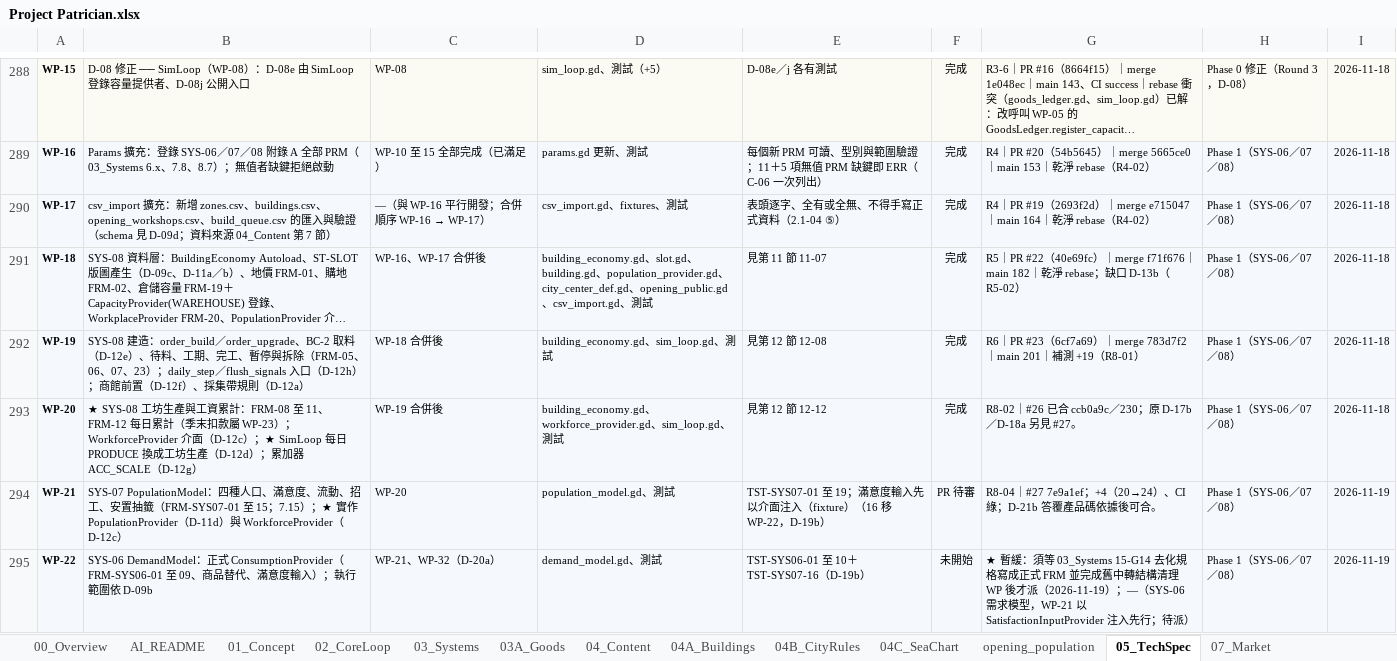
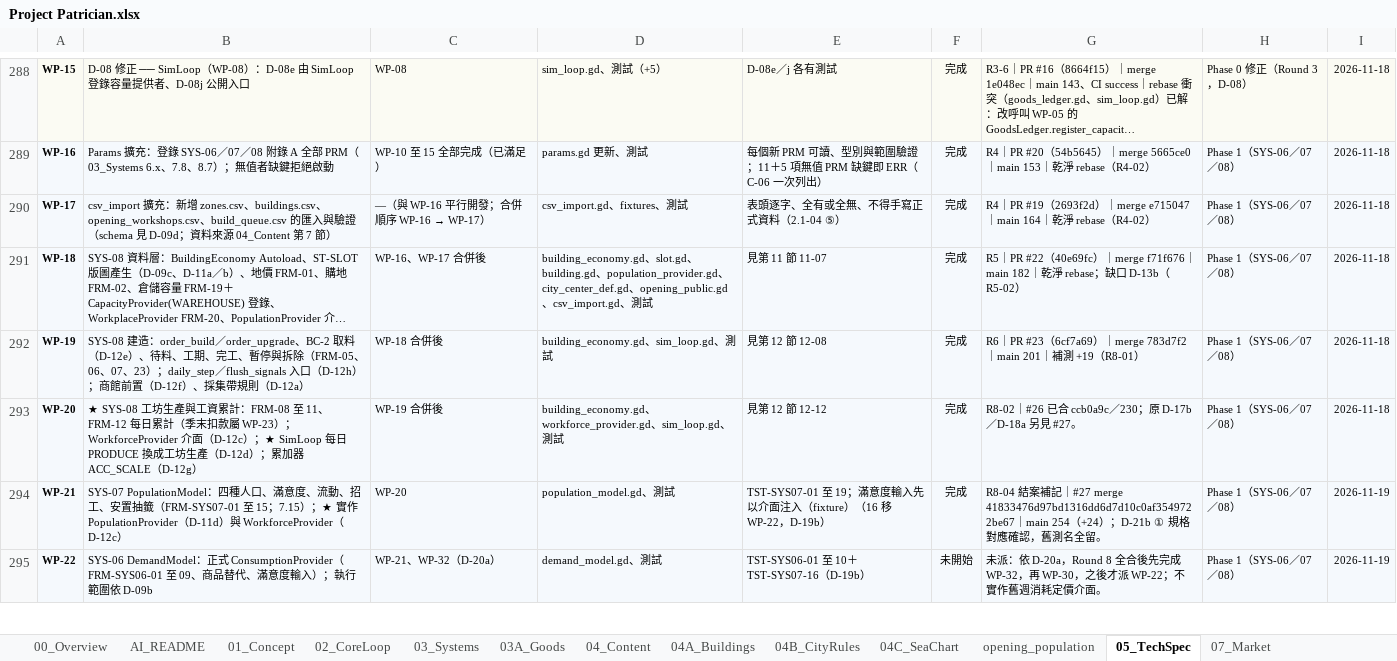
Before and after one commit to wayung0217/Project-Patrician, an Excel workbook: docs/spec/Project Patrician.xlsx, sheet 05_TechSpec, drawn as a sheet; only a part is shown, gaps mark what is left out; long unchanged cells end in …; values as stored, in another font and other column widths than the file's, no borders; conditional formats not drawn; the diff covers the shown part only; the diff names each change by its address in the sheet, - before the commit and + after, or states it on an @@ line.

Commit message:
20261119-16:31-Update-docs-specs

```diff
--- a/docs/spec/Project Patrician.xlsx (sheet 05_TechSpec)
+++ b/docs/spec/Project Patrician.xlsx (sheet 05_TechSpec)
-F294: PR 待審
+F294: 完成
-G294: R8-04｜#27 7e9a1ef；+4（20→24）、CI 綠；D-21b 答覆產品碼依據後可合。
+G294: R8-04 結案補記｜#27 merge 41833476d97bd1316dd6d7d10c0af3549722be67｜main 254（+24）；D-21b ① 規格對應確認，舊測名全留。
-G295: ★ 暫緩：須等 03_Systems 15-G14 去化規格寫成正式 FRM 並完成舊中轉結構清理 WP 後才派（2026-11-19）；—（SYS-06 需求模型，WP-21 以 SatisfactionInputProvider 注入先行；待派）
+G295: 未派：依 D-20a，Round 8 全合後先完成 WP-32，再 WP-30，之後才派 WP-22；不實作舊週消耗定價介面。
```
Also changed, not shown: 13 edited cells elsewhere in this sheet, sheet AI_README, sheet 03_Systems, sheet 00_Overview, other sheet tabs, 3 other files.
